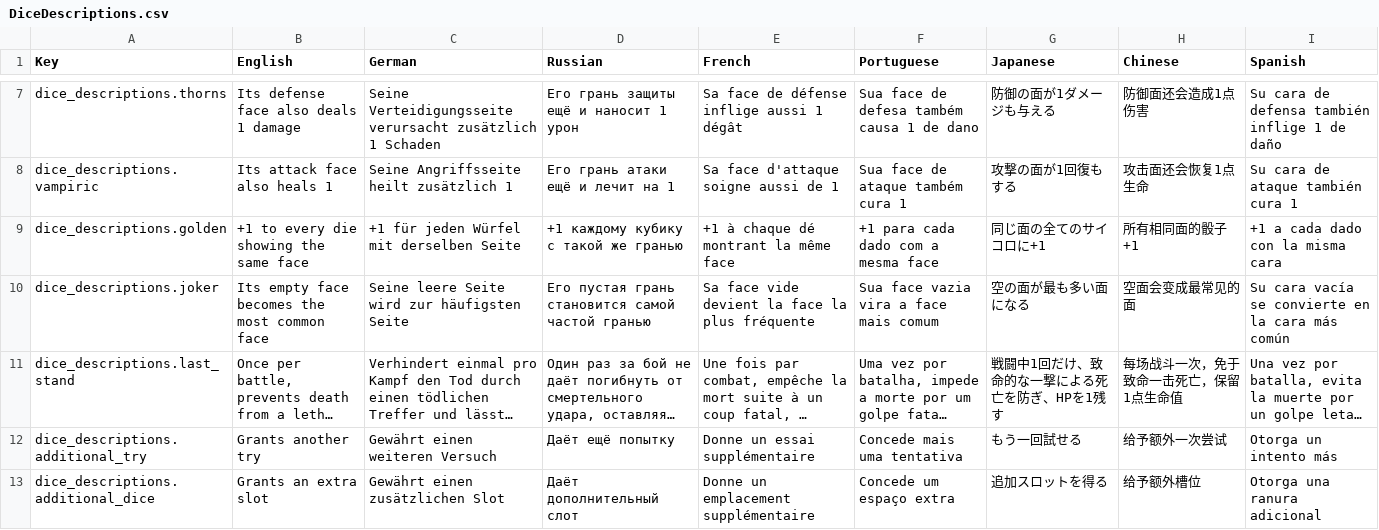
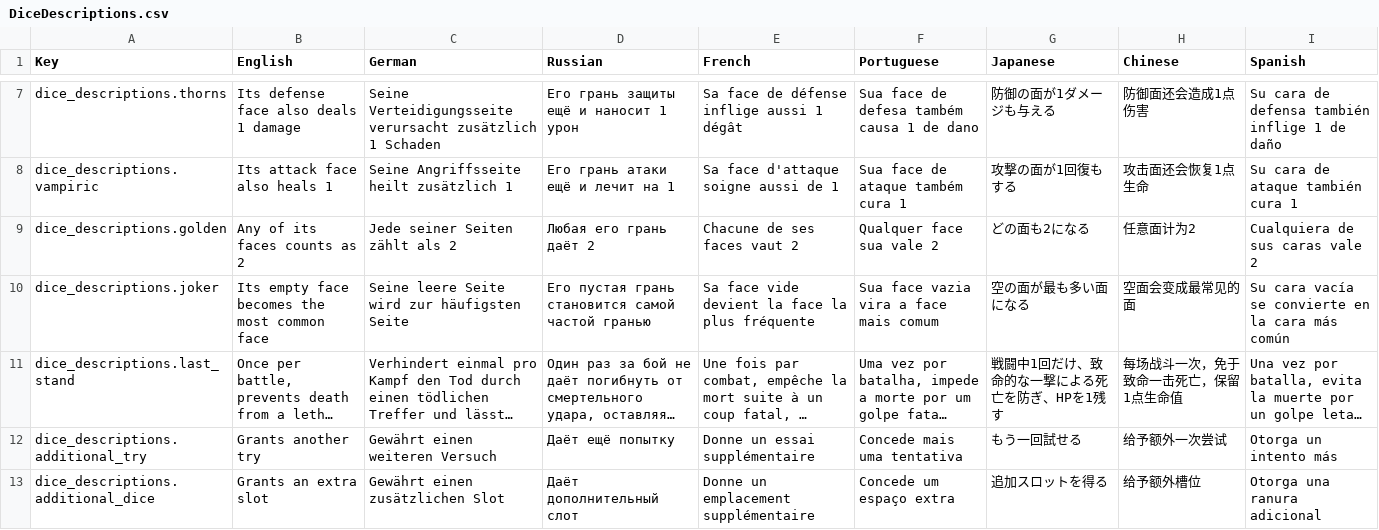
Before and after one commit to LLarean/dice-battle, a CSV file: Assets/SimpleLocalization/Resources/Localization/DiceDescriptions.csv, drawn as a sheet; only a part is shown, gaps mark what is left out; long unchanged cells end in ….

```diff
--- a/Assets/SimpleLocalization/Resources/Localization/DiceDescriptions.csv
+++ b/Assets/SimpleLocalization/Resources/Localization/DiceDescriptions.csv
@@ -8,3 +8,3 @@ dice_descriptions.thorns,Its defense face also deals 1 damage,Seine Verteidigung
 dice_descriptions.vampiric,Its attack face also heals 1,Seine Angriffsseite heilt zusätzlich 1,Его грань атаки ещё и лечит на 1,Sa face d'attaque soigne aussi de 1,Sua face de ataque também cura 1,攻撃の面が1回復もする,攻击面还会恢复1点生命,Su cara de ataque también cura 1
-dice_descriptions.golden,+1 to every die showing the same face,+1 für jeden Würfel mit derselben Seite,+1 каждому кубику с такой же гранью,+1 à chaque dé montrant la même face,+1 para cada dado com a mesma face,同じ面の全てのサイコロに+1,所有相同面的骰子+1,+1 a cada dado con la misma cara
+dice_descriptions.golden,Any of its faces counts as 2,Jede seiner Seiten zählt als 2,Любая его грань даёт 2,Chacune de ses faces vaut 2,Qualquer face sua vale 2,どの面も2になる,任意面计为2,Cualquiera de sus caras vale 2
 dice_descriptions.joker,Its empty face becomes the most common face,Seine leere Seite wird zur häufigsten Seite,Его пустая грань становится самой частой гранью,Sa face vide devient la face la plus fréquente,Sua face vazia vira a face mais comum,空の面が最も多い面になる,空面会变成最常见的面,Su cara vacía se convierte en la cara más común
```
Also changed, not shown: 3 other files.
